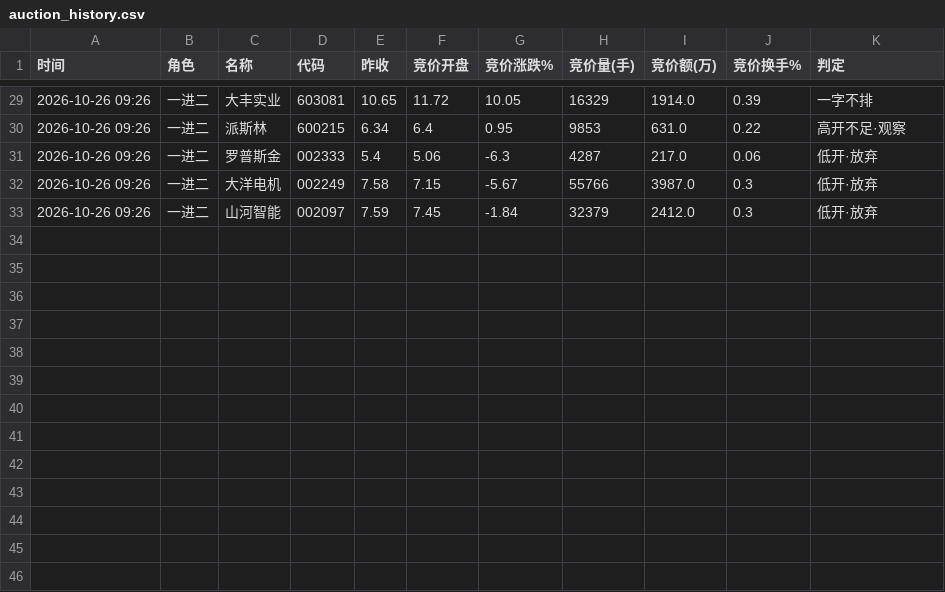
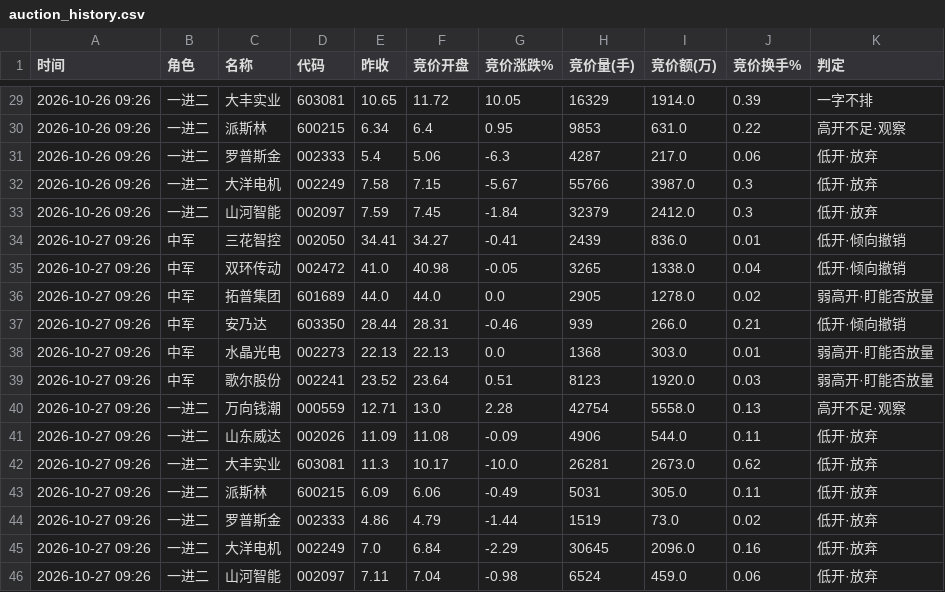
Before and after one commit to amvzzc-arch/a-share-data, a CSV file: auction/auction_history.csv, drawn as a sheet; only a part is shown, gaps mark what is left out; the diff names each change by its address in the sheet, - before the commit and + after, or states it on an @@ line.

Commit message:
auction: 2026-10-27 9:25集合竞价快照

```diff
--- a/auction/auction_history.csv
+++ b/auction/auction_history.csv
+row 34: 2026-10-27 09:26 | 中军 | 三花智控 | 002050 | 34.41 | 34.27 | -0.41 | 2439 | 836.0 | 0.01 | 低开·倾向撤销
+row 35: 2026-10-27 09:26 | 中军 | 双环传动 | 002472 | 41.0 | 40.98 | -0.05 | 3265 | 1338.0 | 0.04 | 低开·倾向撤销
+row 36: 2026-10-27 09:26 | 中军 | 拓普集团 | 601689 | 44.0 | 44.0 | 0.0 | 2905 | 1278.0 | 0.02 | 弱高开·盯能否放量
+row 37: 2026-10-27 09:26 | 中军 | 安乃达 | 603350 | 28.44 | 28.31 | -0.46 | 939 | 266.0 | 0.21 | 低开·倾向撤销
+row 38: 2026-10-27 09:26 | 中军 | 水晶光电 | 002273 | 22.13 | 22.13 | 0.0 | 1368 | 303.0 | 0.01 | 弱高开·盯能否放量
+row 39: 2026-10-27 09:26 | 中军 | 歌尔股份 | 002241 | 23.52 | 23.64 | 0.51 | 8123 | 1920.0 | 0.03 | 弱高开·盯能否放量
+row 40: 2026-10-27 09:26 | 一进二 | 万向钱潮 | 000559 | 12.71 | 13.0 | 2.28 | 42754 | 5558.0 | 0.13 | 高开不足·观察
+row 41: 2026-10-27 09:26 | 一进二 | 山东威达 | 002026 | 11.09 | 11.08 | -0.09 | 4906 | 544.0 | 0.11 | 低开·放弃
+row 42: 2026-10-27 09:26 | 一进二 | 大丰实业 | 603081 | 11.3 | 10.17 | -10.0 | 26281 | 2673.0 | 0.62 | 低开·放弃
+row 43: 2026-10-27 09:26 | 一进二 | 派斯林 | 600215 | 6.09 | 6.06 | -0.49 | 5031 | 305.0 | 0.11 | 低开·放弃
+row 44: 2026-10-27 09:26 | 一进二 | 罗普斯金 | 002333 | 4.86 | 4.79 | -1.44 | 1519 | 73.0 | 0.02 | 低开·放弃
+row 45: 2026-10-27 09:26 | 一进二 | 大洋电机 | 002249 | 7.0 | 6.84 | -2.29 | 30645 | 2096.0 | 0.16 | 低开·放弃
+row 46: 2026-10-27 09:26 | 一进二 | 山河智能 | 002097 | 7.11 | 7.04 | -0.98 | 6524 | 459.0 | 0.06 | 低开·放弃
```
Also changed, not shown: 1 other file.
